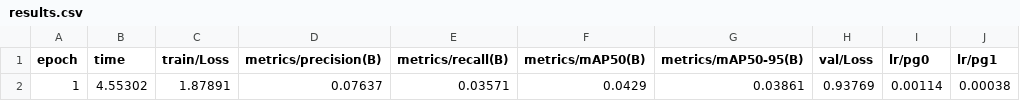
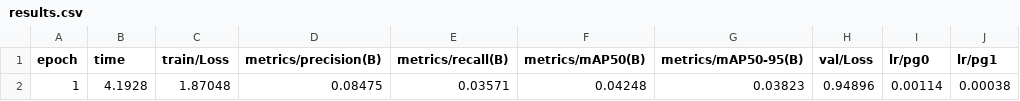
Before and after one commit to 1xyh1/log, a CSV file: runs/step4_f0/smoke-F0-C0-e1/results.csv, drawn as a sheet; only a part is shown; the diff names each change by its address in the sheet, - before the commit and + after, or states it on an @@ line.

Commit message:
auto: mirror Step3 sources 2026-08-15 13:43:48
runs/step4_f0/smoke-F0-C0-e1/args.yaml, runs/step4_f0/smoke-F0-C0-e1/manifest.json, runs/step4_f0/smoke-F0-C0-e1/results.csv, runs/step4_f0/smoke-F0-C0-e1/step4_growth.jsonl, runs/step4_f0/smoke-F0-C0-e1/step4_update_gate.json ...(+9)

```diff
--- a/runs/step4_f0/smoke-F0-C0-e1/results.csv
+++ b/runs/step4_f0/smoke-F0-C0-e1/results.csv
-B2 (time): 4.55302
+B2 (time): 4.1928
-C2 (train/Loss): 1.87891
+C2 (train/Loss): 1.87048
-D2 (metrics/precision(B)): 0.07637
+D2 (metrics/precision(B)): 0.08475
-F2 (metrics/mAP50(B)): 0.0429
+F2 (metrics/mAP50(B)): 0.04248
-G2 (metrics/mAP50-95(B)): 0.03861
+G2 (metrics/mAP50-95(B)): 0.03823
-H2 (val/Loss): 0.93769
+H2 (val/Loss): 0.94896
```
Also changed, not shown: runs/step4_f0/smoke-F0-D-e1/results.csv, runs/step4_f0/smoke-F0-I-e1/results.csv, 12 other files.
